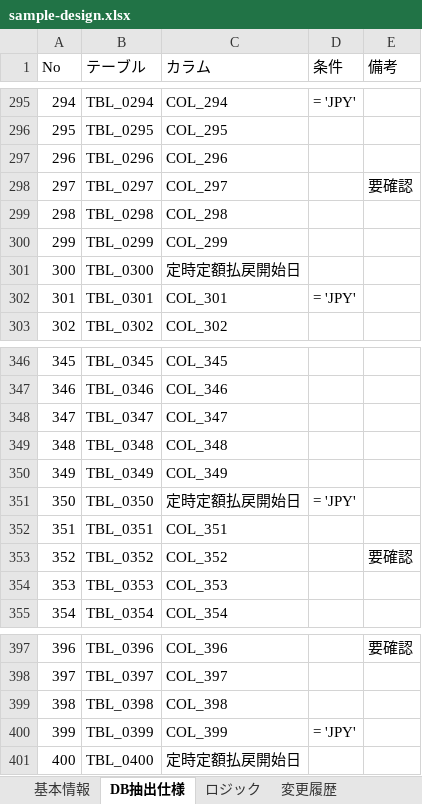
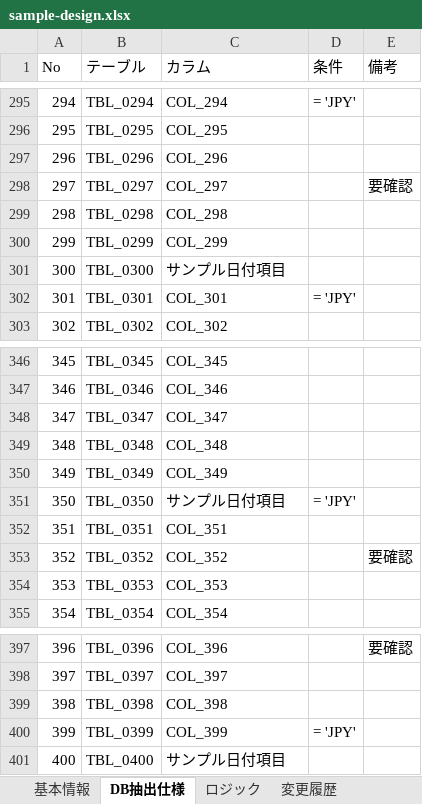
Before and after one commit to wangjianguo0405/sheet-lens, an Excel workbook: samples/sample-design.xlsx, sheet DB抽出仕様, drawn as a sheet; only a part is shown, gaps mark what is left out; values as stored, in another font and other column widths than the file's, no borders; formulas without a stored value are shown as written; the diff covers the shown part only; the diff names each change by its address in the sheet, - before the commit and + after, or states it on an @@ line.

```diff
--- a/samples/sample-design.xlsx (sheet DB抽出仕様)
+++ b/samples/sample-design.xlsx (sheet DB抽出仕様)
-C301 (カラム): 定時定額払戻開始日
+C301 (カラム): サンプル日付項目
-C351 (カラム): 定時定額払戻開始日
+C351 (カラム): サンプル日付項目
-C401 (カラム): 定時定額払戻開始日
+C401 (カラム): サンプル日付項目
```
Also changed, not shown: 5 edited cells elsewhere in this sheet, sheet 変更履歴, sheet 基本情報, 3 other files.
